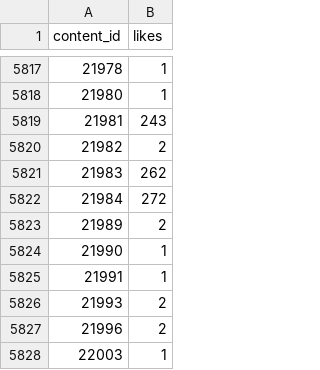
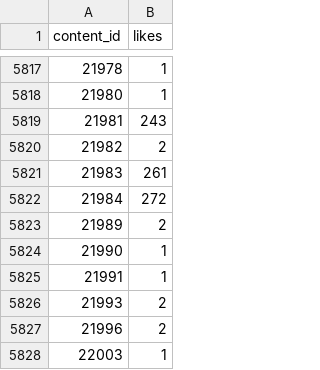
Before and after one commit to seroteunine/PersonalisationGroupwork, a CSV file: data/aggregate_likes.csv, drawn as a sheet; only a part is shown, gaps mark what is left out.

```diff
--- a/data/aggregate_likes.csv
+++ b/data/aggregate_likes.csv
@@ -5820,3 +5820,3 @@ content_id,likes
 21982,2
-21983,262
+21983,261
 21984,272
```
Also changed, not shown: data/aggregate_views.csv, 7 other files.
